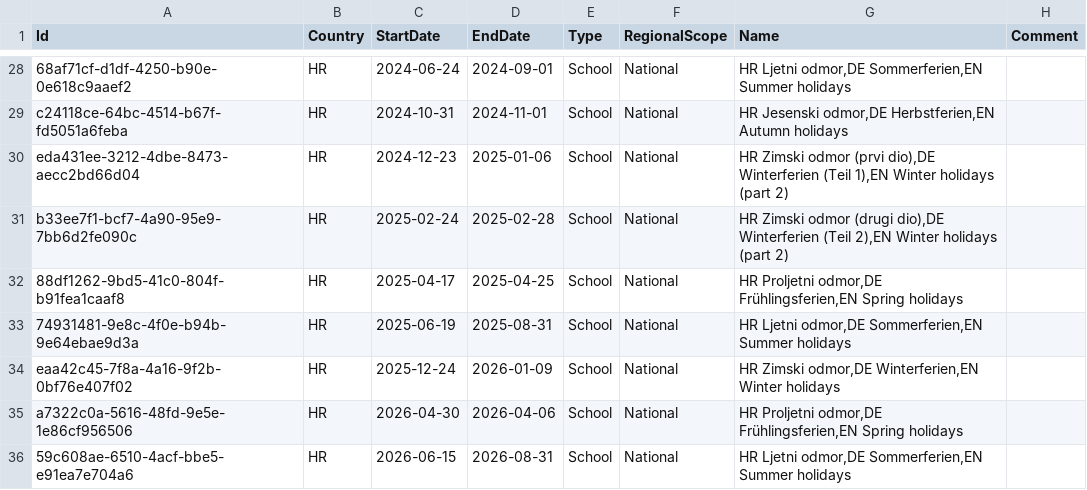
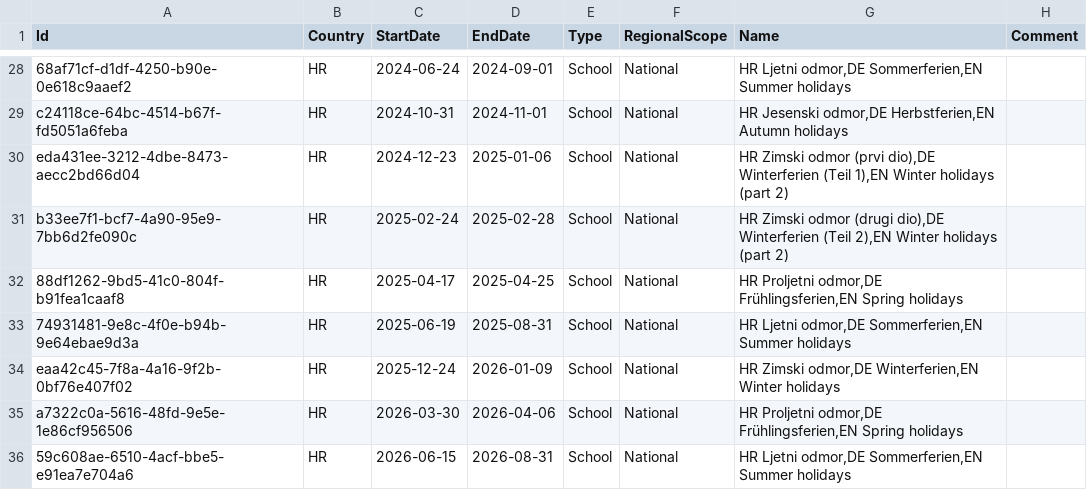
Before and after one commit to openpotato/openholidaysapi.data, a CSV file: src/hr/holidays/holidays.school.csv, drawn as a sheet; only a part is shown, gaps mark what is left out.

Commit message:
Data fix

```diff
--- a/src/hr/holidays/holidays.school.csv
+++ b/src/hr/holidays/holidays.school.csv
@@ -34,3 +34,3 @@ b33ee7f1-bcf7-4a90-95e9-7bb6d2fe090c;HR;2025-02-24;2025-02-28;School;National;HR
 eaa42c45-7f8a-4a16-9f2b-0bf76e407f02;HR;2025-12-24;2026-01-09;School;National;HR Zimski odmor,DE Winterferien,EN Winter holidays;
-a7322c0a-5616-48fd-9e5e-1e86cf956506;HR;2026-04-30;2026-04-06;School;National;HR Proljetni odmor,DE Frühlingsferien,EN Spring holidays;
+a7322c0a-5616-48fd-9e5e-1e86cf956506;HR;2026-03-30;2026-04-06;School;National;HR Proljetni odmor,DE Frühlingsferien,EN Spring holidays;
 59c608ae-6510-4acf-bbe5-e91ea7e704a6;HR;2026-06-15;2026-08-31;School;National;HR Ljetni odmor,DE Sommerferien,EN Summer holidays;
```
